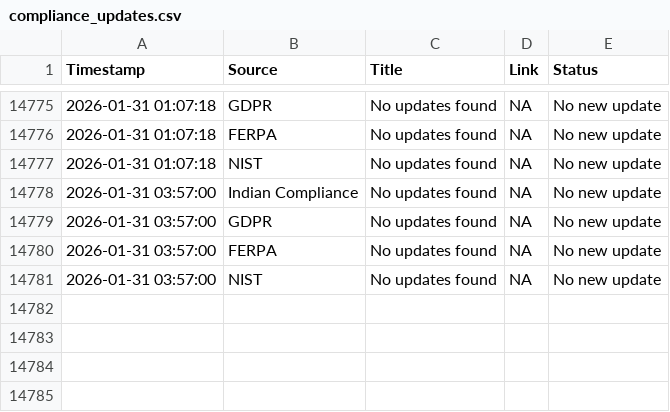
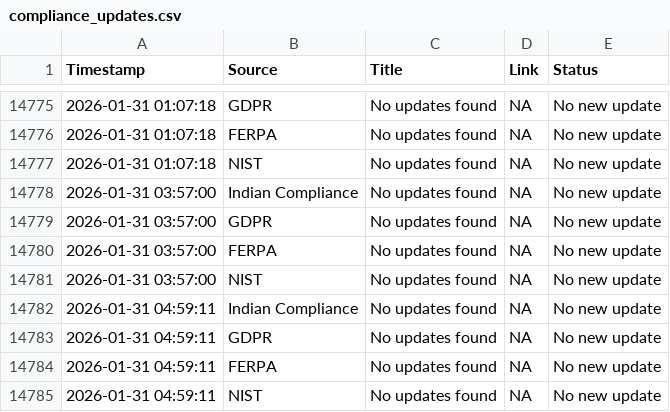
Before and after one commit to Dhanashree1904/Compliances-DC, a CSV file: compliance_updates.csv, drawn as a sheet; only a part is shown, gaps mark what is left out; the diff names each change by its address in the sheet, - before the commit and + after, or states it on an @@ line.

```diff
--- a/compliance_updates.csv
+++ b/compliance_updates.csv
+row 14782: 2026-01-31 04:59:11 | Indian Compliance | No updates found | NA | No new update
+row 14783: 2026-01-31 04:59:11 | GDPR | No updates found | NA | No new update
+row 14784: 2026-01-31 04:59:11 | FERPA | No updates found | NA | No new update
+row 14785: 2026-01-31 04:59:11 | NIST | No updates found | NA | No new update
```
